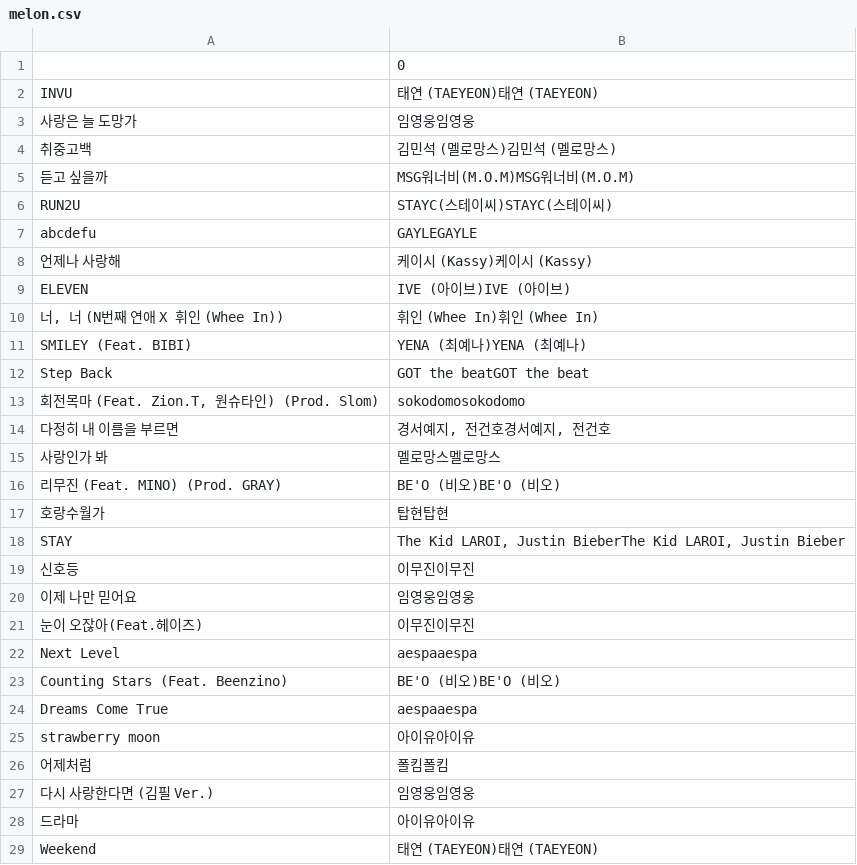
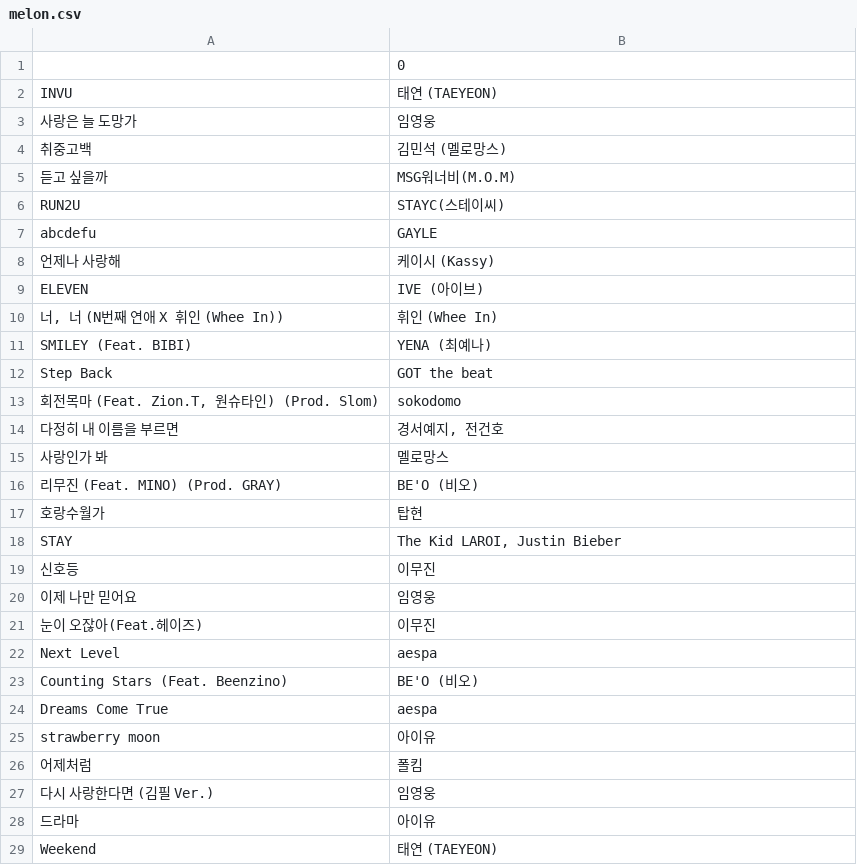
Before and after one commit to meanseo/bitcamp-django, a CSV file: hello/save/melon.csv, drawn as a sheet; only a part is shown; the diff covers the shown part only.

```diff
--- a/hello/save/melon.csv
+++ b/hello/save/melon.csv
@@ -1,141 +1,85 @@
 ,0
-"
-INVU
-","
-태연 (TAEYEON)태연 (TAEYEON)
-"
-"
-사랑은 늘 도망가
-","
-임영웅임영웅
-"
-"
-취중고백
-","
-김민석 (멜로망스)김민석 (멜로망스)
-"
-"
-듣고 싶을까
-","
-MSG워너비(M.O.M)MSG워너비(M.O.M)
-"
-"
-RUN2U
-","
-STAYC(스테이씨)STAYC(스테이씨)
-"
-"
-abcdefu
-","
-GAYLEGAYLE
-"
-"
-언제나 사랑해
-","
-케이시 (Kassy)케이시 (Kassy)
-"
-"
-ELEVEN
-","
-IVE (아이브)IVE (아이브)
-"
-"
-너, 너 (N번째 연애 X 휘인 (Whee In))
-","
-휘인 (Whee In)휘인 (Whee In)
-"
-"
-SMILEY (Feat. BIBI)
-","
-YENA (최예나)YENA (최예나)
-"
-"
-Step Back
-","
-GOT the beatGOT the beat
-"
-"
-회전목마 (Feat. Zion.T, 원슈타인) (Prod. Slom)
-","
-sokodomosokodomo
-"
-"
-다정히 내 이름을 부르면
-","
-경서예지, 전건호경서예지, 전건호
-"
-"
-사랑인가 봐
-","
-멜로망스멜로망스
-"
-"
-리무진 (Feat. MINO) (Prod. GRAY)
-","
-BE'O (비오)BE'O (비오)
-"
-"
-호랑수월가
-","
-탑현탑현
-"
-"
-STAY
-","
-The Kid LAROI, Justin BieberThe Kid LAROI, Justin Bieber
-"
-"
-신호등
-","
-이무진이무진
-"
-"
-이제 나만 믿어요
-","
-임영웅임영웅
-"
-"
-눈이 오잖아(Feat.헤이즈)
-","
-이무진이무진
-"
-"
-Next Level
-","
-aespaaespa
-"
-"
-Counting Stars (Feat. Beenzino)
-","
-BE'O (비오)BE'O (비오)
-"
-"
-Dreams Come True
-","
-aespaaespa
-"
-"
-strawberry moon
-","
-아이유아이유
-"
-"
-어제처럼
-","
-폴킴폴킴
-"
-"
-다시 사랑한다면 (김필 Ver.)
-","
-임영웅임영웅
-"
-"
-드라마
-","
-아이유아이유
-"
-"
-Weekend
-","
-태연 (TAEYEON)태연 (TAEYEON)
-"
+"
+INVU
+",태연 (TAEYEON)
+"
+사랑은 늘 도망가
+",임영웅
+"
+취중고백
+",김민석 (멜로망스)
+"
+듣고 싶을까
+",MSG워너비(M.O.M)
+"
+RUN2U
+",STAYC(스테이씨)
+"
+abcdefu
+",GAYLE
+"
+언제나 사랑해
+",케이시 (Kassy)
+"
+ELEVEN
+",IVE (아이브)
+"
+너, 너 (N번째 연애 X 휘인 (Whee In))
+",휘인 (Whee In)
+"
+SMILEY (Feat. BIBI)
+",YENA (최예나)
+"
+Step Back
+",GOT the beat
+"
+회전목마 (Feat. Zion.T, 원슈타인) (Prod. Slom)
+",sokodomo
+"
+다정히 내 이름을 부르면
+","경서예지, 전건호"
+"
+사랑인가 봐
+",멜로망스
+"
+리무진 (Feat. MINO) (Prod. GRAY)
+",BE'O (비오)
+"
+호랑수월가
+",탑현
+"
+STAY
+","The Kid LAROI, Justin Bieber"
+"
+신호등
+",이무진
+"
+이제 나만 믿어요
+",임영웅
+"
+눈이 오잖아(Feat.헤이즈)
+",이무진
+"
+Next Level
+",aespa
+"
+Counting Stars (Feat. Beenzino)
+",BE'O (비오)
+"
+Dreams Come True
+",aespa
+"
+strawberry moon
+",아이유
+"
+어제처럼
+",폴킴
+"
+다시 사랑한다면 (김필 Ver.)
+",임영웅
+"
+드라마
+",아이유
+"
+Weekend
+",태연 (TAEYEON)
```
Also changed, not shown: 72 edited cells elsewhere in this file, 1 other file.
